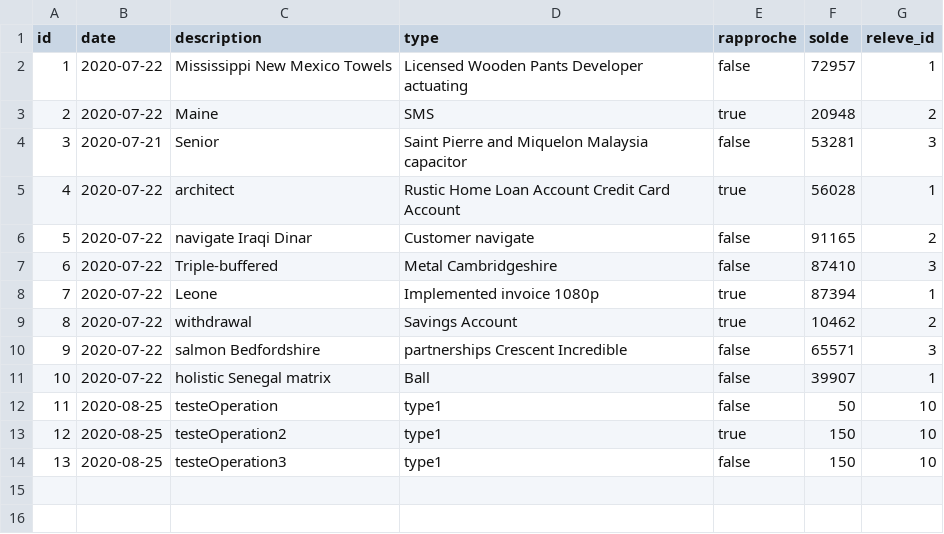
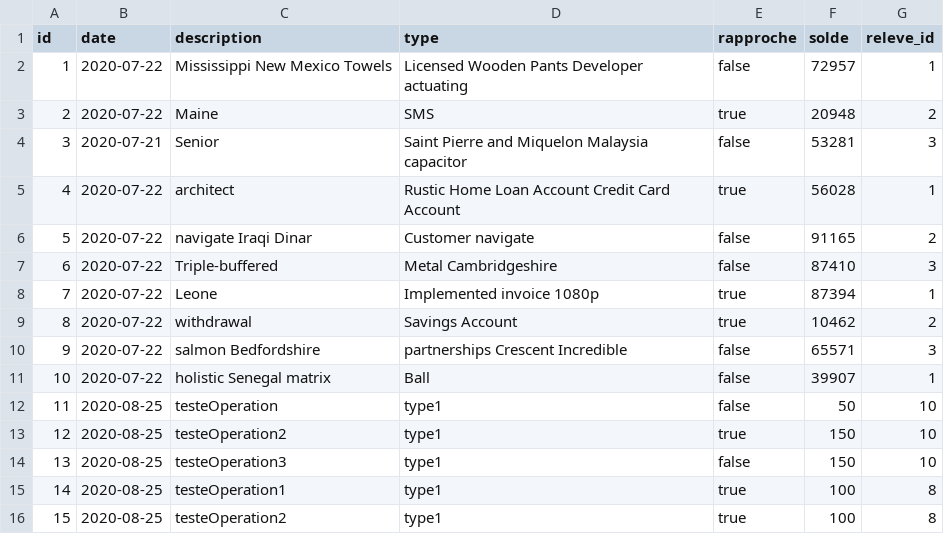
Before and after one commit to eddy62/emna_back_end, a CSV file: src/main/resources/config/liquibase/fake-data/operation.csv, drawn as a sheet; the diff names each change by its address in the sheet, - before the commit and + after, or states it on an @@ line.

```diff
--- a/src/main/resources/config/liquibase/fake-data/operation.csv
+++ b/src/main/resources/config/liquibase/fake-data/operation.csv
+row 15: 14 | 2020-08-25 | testeOperation1 | type1 | true | 100 | 8
+row 16: 15 | 2020-08-25 | testeOperation2 | type1 | true | 100 | 8
```
Also changed, not shown: 6 other files.
